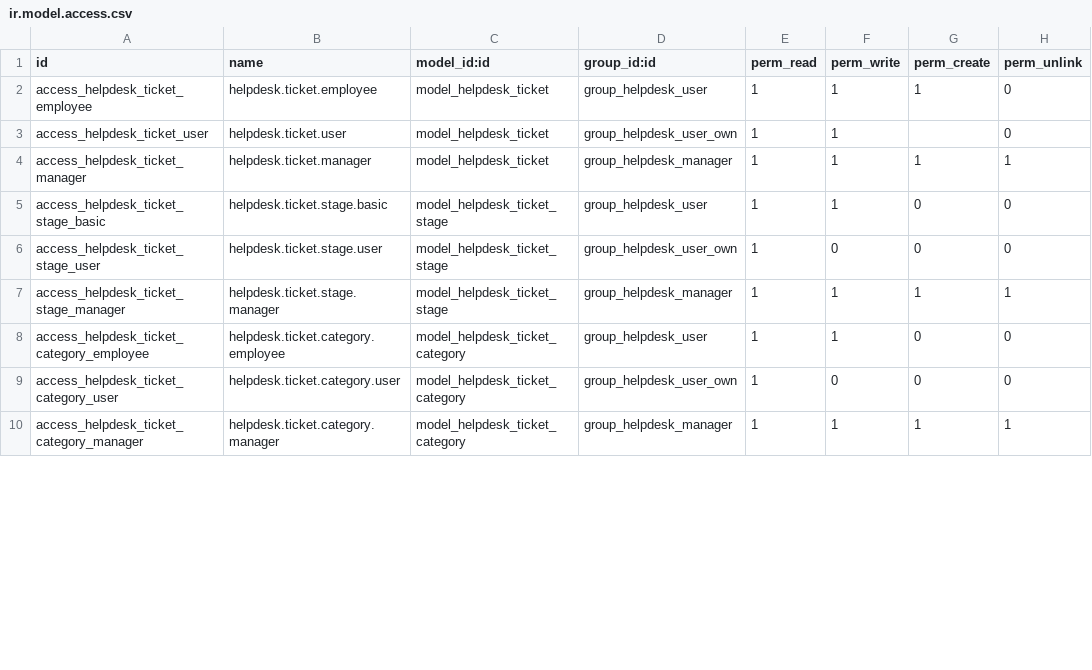
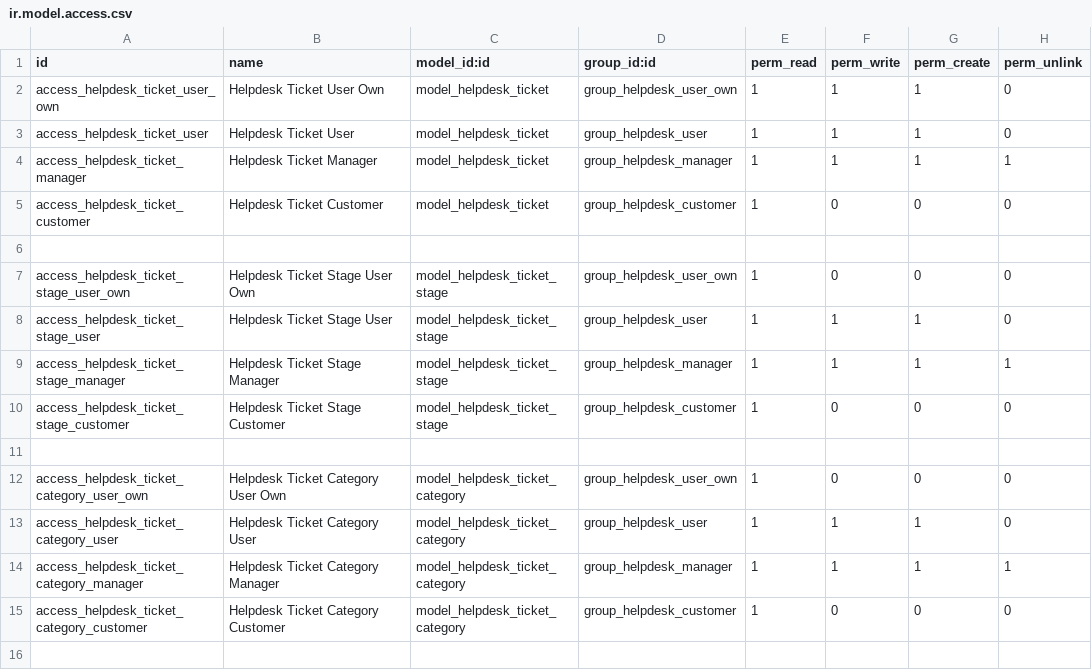
Before and after one commit to SinauGit/hlpk, a CSV file: helpdesk_lui/security/ir.model.access.csv, drawn as a sheet; only a part is shown; the diff covers the shown part only.

Commit message:
customer masuk ke sistem readonly data nya saja

```diff
--- a/helpdesk_lui/security/ir.model.access.csv
+++ b/helpdesk_lui/security/ir.model.access.csv
@@ -1,10 +1,16 @@
 id,name,model_id:id,group_id:id,perm_read,perm_write,perm_create,perm_unlink
-access_helpdesk_ticket_employee,helpdesk.ticket.employee,model_helpdesk_ticket,group_helpdesk_user,1,1,1,0
-access_helpdesk_ticket_user,helpdesk.ticket.user,model_helpdesk_ticket,group_helpdesk_user_own,1,1,,0
-access_helpdesk_ticket_manager,helpdesk.ticket.manager,model_helpdesk_ticket,group_helpdesk_manager,1,1,1,1
-access_helpdesk_ticket_stage_basic,helpdesk.ticket.stage.basic,model_helpdesk_ticket_stage,group_helpdesk_user,1,1,0,0
-access_helpdesk_ticket_stage_user,helpdesk.ticket.stage.user,model_helpdesk_ticket_stage,group_helpdesk_user_own,1,0,0,0
-access_helpdesk_ticket_stage_manager,helpdesk.ticket.stage.manager,model_helpdesk_ticket_stage,group_helpdesk_manager,1,1,1,1
-access_helpdesk_ticket_category_employee,helpdesk.ticket.category.employee,model_helpdesk_ticket_category,group_helpdesk_user,1,1,0,0
-access_helpdesk_ticket_category_user,helpdesk.ticket.category.user,model_helpdesk_ticket_category,group_helpdesk_user_own,1,0,0,0
-access_helpdesk_ticket_category_manager,helpdesk.ticket.category.manager,model_helpdesk_ticket_category,group_helpdesk_manager,1,1,1,1
+access_helpdesk_ticket_user_own,Helpdesk Ticket User Own,model_helpdesk_ticket,group_helpdesk_user_own,1,1,1,0
+access_helpdesk_ticket_user,Helpdesk Ticket User,model_helpdesk_ticket,group_helpdesk_user,1,1,1,0
+access_helpdesk_ticket_manager,Helpdesk Ticket Manager,model_helpdesk_ticket,group_helpdesk_manager,1,1,1,1
+access_helpdesk_ticket_customer,Helpdesk Ticket Customer,model_helpdesk_ticket,group_helpdesk_customer,1,0,0,0
+
+access_helpdesk_ticket_stage_user_own,Helpdesk Ticket Stage User Own,model_helpdesk_ticket_stage,group_helpdesk_user_own,1,0,0,0
+access_helpdesk_ticket_stage_user,Helpdesk Ticket Stage User,model_helpdesk_ticket_stage,group_helpdesk_user,1,1,1,0
+access_helpdesk_ticket_stage_manager,Helpdesk Ticket Stage Manager,model_helpdesk_ticket_stage,group_helpdesk_manager,1,1,1,1
+access_helpdesk_ticket_stage_customer,Helpdesk Ticket Stage Customer,model_helpdesk_ticket_stage,group_helpdesk_customer,1,0,0,0
+
+access_helpdesk_ticket_category_user_own,Helpdesk Ticket Category User Own,model_helpdesk_ticket_category,group_helpdesk_user_own,1,0,0,0
+access_helpdesk_ticket_category_user,Helpdesk Ticket Category User,model_helpdesk_ticket_category,group_helpdesk_user,1,1,1,0
+access_helpdesk_ticket_category_manager,Helpdesk Ticket Category Manager,model_helpdesk_ticket_category,group_helpdesk_manager,1,1,1,1
+access_helpdesk_ticket_category_customer,Helpdesk Ticket Category Customer,model_helpdesk_ticket_category,group_helpdesk_customer,1,0,0,0
+
```
Also changed, not shown: 3 added rows and 17 edited cells elsewhere in this file, 9 other files.
